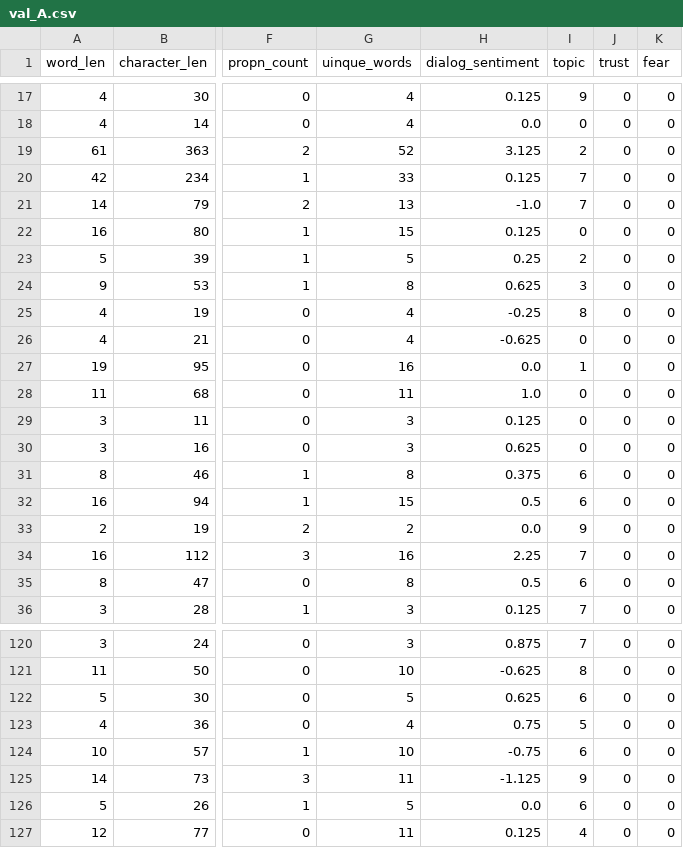
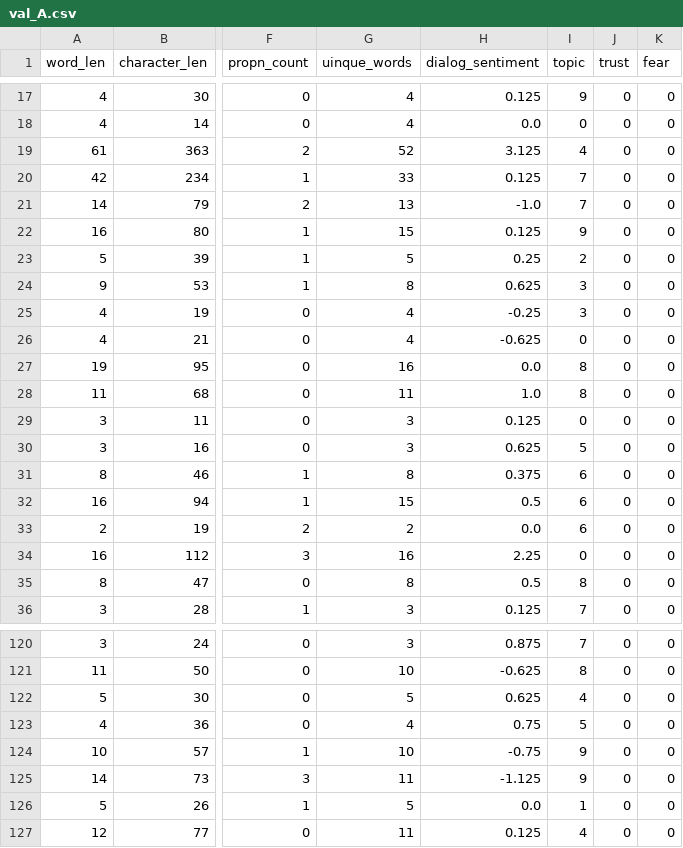
Before and after one commit to MarcusHjertaas/NLP-Deliverables, a CSV file: Character Prediction/val_A.csv, drawn as a sheet; only a part is shown, gaps mark what is left out; the diff covers the shown part only; the diff names each change by its address in the sheet, - before the commit and + after, or states it on an @@ line.

```diff
--- a/Character Prediction/val_A.csv
+++ b/Character Prediction/val_A.csv
-I19 (topic): 2
+I19 (topic): 4
-I22 (topic): 0
+I22 (topic): 9
-I25 (topic): 8
+I25 (topic): 3
-I27 (topic): 1
+I27 (topic): 8
-I28 (topic): 0
+I28 (topic): 8
-I30 (topic): 0
+I30 (topic): 5
-I33 (topic): 9
+I33 (topic): 6
-I34 (topic): 7
+I34 (topic): 0
-I35 (topic): 6
+I35 (topic): 8
-I122 (topic): 6
+I122 (topic): 4
-I124 (topic): 6
+I124 (topic): 9
-I126 (topic): 6
+I126 (topic): 1
```
Also changed, not shown: 42 edited cells elsewhere in this file, Character Prediction/test_A.csv, Character Prediction/train_A.csv, 1 other file.
